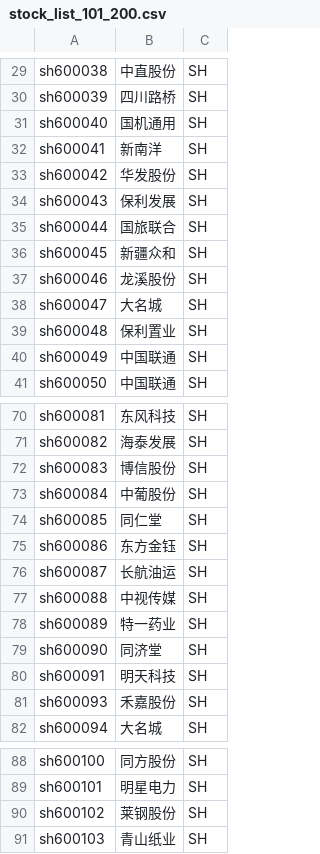
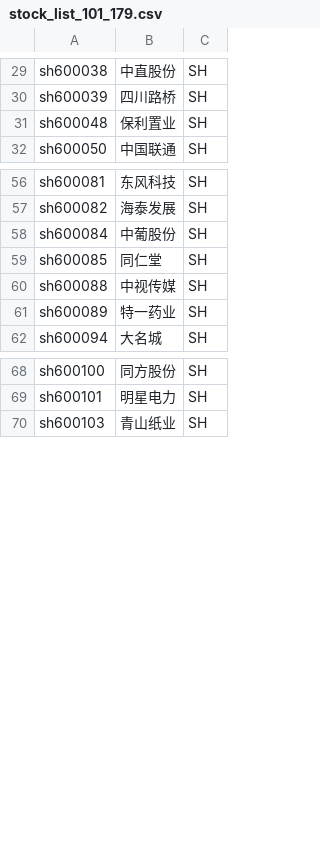
Before and after one commit to shikomin/nessaj-dynamic-quant-strategy, a CSV file: python_core/stock_list_101_179.csv (was python_core/stock_list_101_200.csv), drawn as a sheet; only a part is shown, gaps mark what is left out; the diff covers the shown part only.

```diff
--- a/python_core/stock_list_101_200.csv
+++ b/python_core/stock_list_101_179.csv
@@ -30,12 +30,3 @@ sh600038,中直股份,SH
 sh600039,四川路桥,SH
-sh600040,国机通用,SH
-sh600041,新南洋,SH
-sh600042,华发股份,SH
-sh600043,保利发展,SH
-sh600044,国旅联合,SH
-sh600045,新疆众和,SH
-sh600046,龙溪股份,SH
-sh600047,大名城,SH
 sh600048,保利置业,SH
-sh600049,中国联通,SH
 sh600050,中国联通,SH
@@ -71,12 +57,6 @@ sh600081,东风科技,SH
 sh600082,海泰发展,SH
-sh600083,博信股份,SH
 sh600084,中葡股份,SH
 sh600085,同仁堂,SH
-sh600086,东方金钰,SH
-sh600087,长航油运,SH
 sh600088,中视传媒,SH
 sh600089,特一药业,SH
-sh600090,同济堂,SH
-sh600091,明天科技,SH
-sh600093,禾嘉股份,SH
 sh600094,大名城,SH
@@ -89,3 +69,2 @@ sh600100,同方股份,SH
 sh600101,明星电力,SH
-sh600102,莱钢股份,SH
 sh600103,青山纸业,SH
```
Also changed, not shown: 5 removed rows elsewhere in this file, python_core/stock_list.csv, 3 other files.
